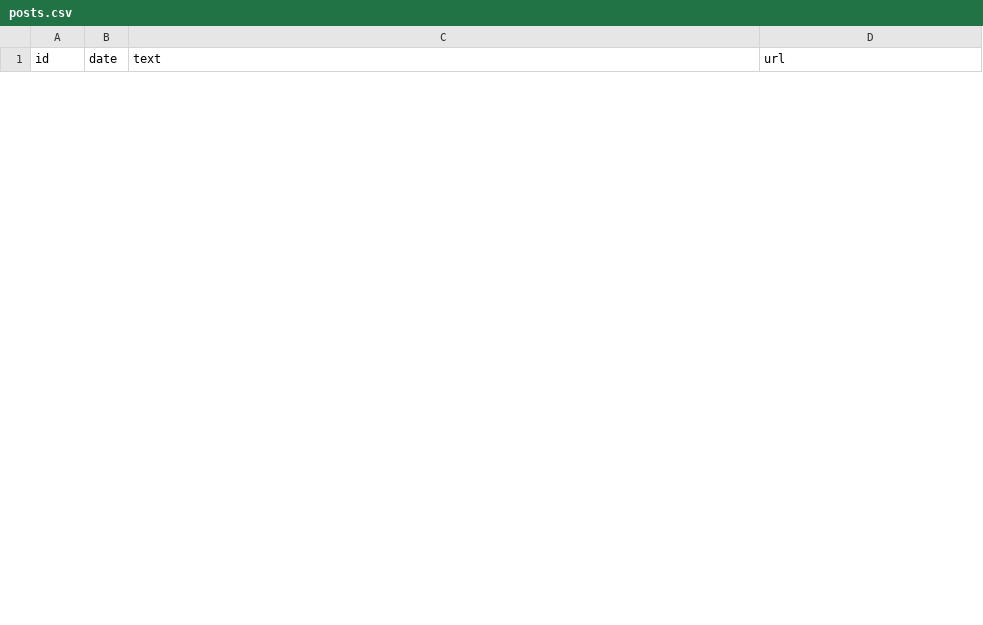
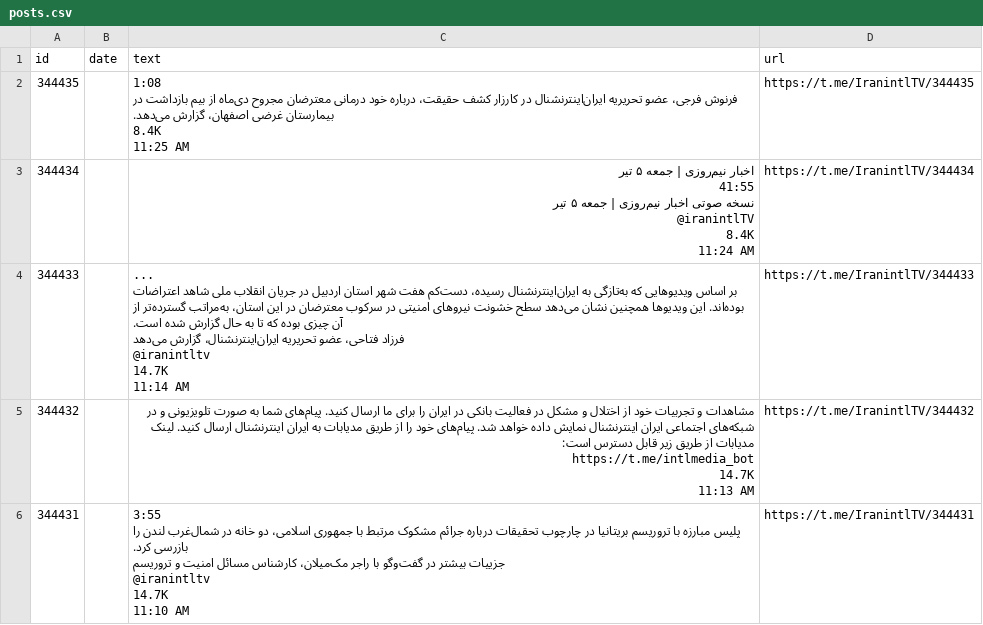
Before and after one commit to alipoorkaramali/new-youtube-SoundCloud-downloader, a CSV file: Download/telegram_downloads/IranintlTV/posts.csv, drawn as a sheet; only a part is shown; ↵ is a line break in a cell; the diff covers the shown part only; the diff names each change by its address in the sheet, - before the commit and + after, or states it on an @@ line.

```diff
--- a/Download/telegram_downloads/IranintlTV/posts.csv
+++ b/Download/telegram_downloads/IranintlTV/posts.csv
+row 2: 344435 |  | 1:08 ↵ فرنوش فرجی، عضو تحریریه ایران‌اینترنشنال در کارزار کشف حقیقت، درباره خود درمانی معترضان مجروح دی‌ماه از بیم بازداشت در بیمارستان غرضی اصفهان، گزارش می‌دهد. ↵ 8.4K ↵ 11:25 AM | https://t.me/IranintlTV/344435
+row 3: 344434 |  | اخبار نیم‌روزی | جمعه ۵ تیر ↵ 41:55 ↵ نسخه صوتی اخبار نیم‌روزی | جمعه ۵ تیر ↵ @iranintlTV ↵ 8.4K ↵ 11:24 AM | https://t.me/IranintlTV/344434
+row 4: 344433 |  | ... ↵ بر اساس ویدیوهایی که به‌تازگی به ایران‌اینترنشنال رسیده، دست‌کم هفت شهر استان اردبیل در جریان انقلاب ملی شاهد اعتراضات بوده‌اند. این ویدیوها همچنین نشان می‌دهد سطح خشونت نیروهای امنیتی در سرکوب معترضان در این استان، به‌مراتب گسترده‌تر از آن چیزی بوده که تا به حال گزارش شده است. ↵ فرزاد فتاحی، عضو تحریریه ایران‌اینترنشنال، گزارش می‌دهد ↵ @iranintltv ↵ 14.7K ↵ 11:14 AM | https://t.me/IranintlTV/344433
+row 5: 344432 |  | مشاهدات و تجربیات خود از اختلال و مشکل در فعالیت بانکی در ایران را برای ما ارسال کنید. پیام‌های شما به صورت تلویزیونی و در شبکه‌های اجتماعی ایران اینترنشنال نمایش داده خواهد شد. پیام‌های خود را از طریق مدیابات به ایران اینترنشنال ارسال کنید. لینک مدیابات از طریق زیر قابل دسترس است: ↵ https://t.me/intlmedia_bot ↵ 14.7K ↵ 11:13 AM | https://t.me/IranintlTV/344432
+row 6: 344431 |  | 3:55 ↵ پلیس مبارزه با تروریسم بریتانیا در چارچوب تحقیقات درباره جرائم مشکوک مرتبط با جمهوری اسلامی، دو خانه در شمال‌غرب لندن را بازرسی کرد. ↵ جزییات بیشتر در گفت‌وگو با راجر مک‌میلان، کارشناس مسائل امنیت و تروریسم ↵ @iranintltv ↵ 14.7K ↵ 11:10 AM | https://t.me/IranintlTV/344431
```
Also changed, not shown: 5 removed rows elsewhere in this file, 34 other files.
